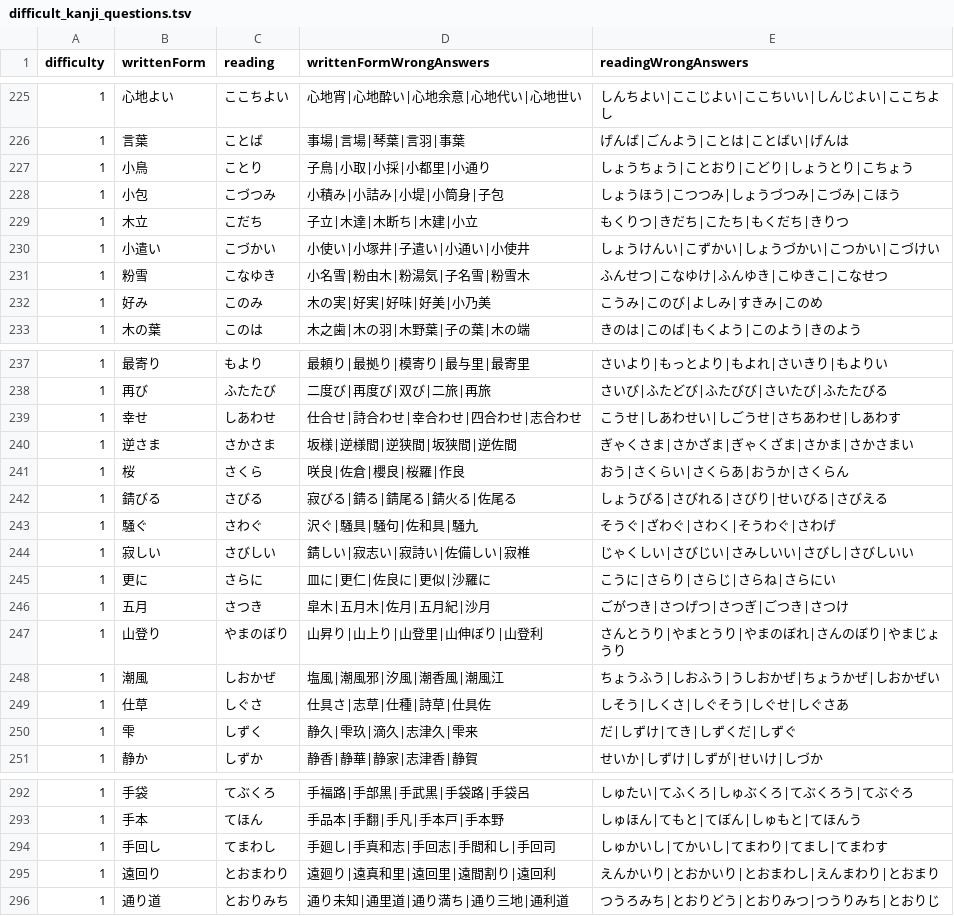
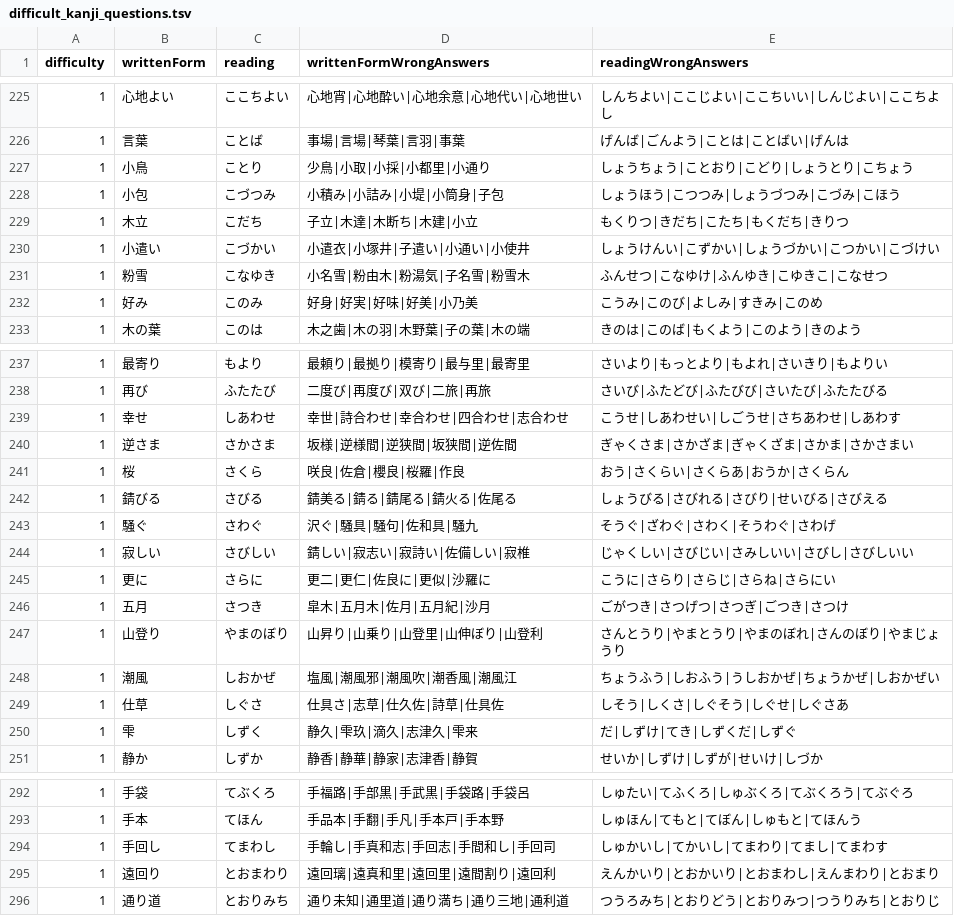
Before and after one commit to bvlion/PlayInNotification, a TSV file: app/src/main/assets/difficult_kanji_questions.tsv, drawn as a sheet; only a part is shown, gaps mark what is left out; the diff covers the shown part only.

Commit message:
Fix reviewed Lv1 alternate answers

```diff
--- a/app/src/main/assets/difficult_kanji_questions.tsv
+++ b/app/src/main/assets/difficult_kanji_questions.tsv
@@ -226,8 +226,8 @@ difficulty	writtenForm	reading	writtenFormWrongAnswers	readingWrongAnswers
 1	言葉	ことば	事場|言場|琴葉|言羽|事葉	げんば|ごんよう|ことは|ことばい|げんは
-1	小鳥	ことり	子鳥|小取|小採|小都里|小通り	しょうちょう|ことおり|こどり|しょうとり|こちょう
+1	小鳥	ことり	少鳥|小取|小採|小都里|小通り	しょうちょう|ことおり|こどり|しょうとり|こちょう
 1	小包	こづつみ	小積み|小詰み|小堤|小筒身|子包	しょうほう|こつつみ|しょうづつみ|こづみ|こほう
 1	木立	こだち	子立|木達|木断ち|木建|小立	もくりつ|きだち|こたち|もくだち|きりつ
-1	小遣い	こづかい	小使い|小塚井|子遣い|小通い|小使井	しょうけんい|こずかい|しょうづかい|こつかい|こづけい
+1	小遣い	こづかい	小遣衣|小塚井|子遣い|小通い|小使井	しょうけんい|こずかい|しょうづかい|こつかい|こづけい
 1	粉雪	こなゆき	小名雪|粉由木|粉湯気|子名雪|粉雪木	ふんせつ|こなゆけ|ふんゆき|こゆきこ|こなせつ
-1	好み	このみ	木の実|好実|好味|好美|小乃美	こうみ|このび|よしみ|すきみ|このめ
+1	好み	このみ	好身|好実|好味|好美|小乃美	こうみ|このび|よしみ|すきみ|このめ
 1	木の葉	このは	木之歯|木の羽|木野葉|子の葉|木の端	きのは|このば|もくよう|このよう|きのよう
@@ -238,13 +238,13 @@ difficulty	writtenForm	reading	writtenFormWrongAnswers	readingWrongAnswers
 1	再び	ふたたび	二度び|再度び|双び|二旅|再旅	さいび|ふたどび|ふたびび|さいたび|ふたたびる
-1	幸せ	しあわせ	仕合せ|詩合わせ|幸合わせ|四合わせ|志合わせ	こうせ|しあわせい|しごうせ|さちあわせ|しあわす
+1	幸せ	しあわせ	幸世|詩合わせ|幸合わせ|四合わせ|志合わせ	こうせ|しあわせい|しごうせ|さちあわせ|しあわす
 1	逆さま	さかさま	坂様|逆様間|逆狭間|坂狭間|逆佐間	ぎゃくさま|さかざま|ぎゃくざま|さかま|さかさまい
 1	桜	さくら	咲良|佐倉|櫻良|桜羅|作良	おう|さくらい|さくらあ|おうか|さくらん
-1	錆びる	さびる	寂びる|錆る|錆尾る|錆火る|佐尾る	しょうびる|さびれる|さびり|せいびる|さびえる
+1	錆びる	さびる	錆美る|錆る|錆尾る|錆火る|佐尾る	しょうびる|さびれる|さびり|せいびる|さびえる
 1	騒ぐ	さわぐ	沢ぐ|騒具|騒句|佐和具|騒九	そうぐ|ざわぐ|さわく|そうわぐ|さわげ
 1	寂しい	さびしい	錆しい|寂志い|寂詩い|佐備しい|寂椎	じゃくしい|さびじい|さみしいい|さびし|さびしいい
-1	更に	さらに	皿に|更仁|佐良に|更似|沙羅に	こうに|さらり|さらじ|さらね|さらにい
+1	更に	さらに	更二|更仁|佐良に|更似|沙羅に	こうに|さらり|さらじ|さらね|さらにい
 1	五月	さつき	皐木|五月木|佐月|五月紀|沙月	ごがつき|さつげつ|さつぎ|ごつき|さつけ
-1	山登り	やまのぼり	山昇り|山上り|山登里|山伸ぼり|山登利	さんとうり|やまとうり|やまのぼれ|さんのぼり|やまじょうり
-1	潮風	しおかぜ	塩風|潮風邪|汐風|潮香風|潮風江	ちょうふう|しおふう|うしおかぜ|ちょうかぜ|しおかぜい
-1	仕草	しぐさ	仕具さ|志草|仕種|詩草|仕具佐	しそう|しくさ|しぐそう|しぐせ|しぐさあ
+1	山登り	やまのぼり	山昇り|山乗り|山登里|山伸ぼり|山登利	さんとうり|やまとうり|やまのぼれ|さんのぼり|やまじょうり
+1	潮風	しおかぜ	塩風|潮風邪|潮風吹|潮香風|潮風江	ちょうふう|しおふう|うしおかぜ|ちょうかぜ|しおかぜい
+1	仕草	しぐさ	仕具さ|志草|仕久佐|詩草|仕具佐	しそう|しくさ|しぐそう|しぐせ|しぐさあ
 1	雫	しずく	静久|雫玖|滴久|志津久|雫来	だ|しずけ|てき|しずくだ|しずぐ
@@ -293,4 +293,4 @@ difficulty	writtenForm	reading	writtenFormWrongAnswers	readingWrongAnswers
 1	手本	てほん	手品本|手翻|手凡|手本戸|手本野	しゅほん|てもと|てぼん|しゅもと|てほんう
-1	手回し	てまわし	手廻し|手真和志|手回志|手間和し|手回司	しゅかいし|てかいし|てまわり|てまし|てまわす
-1	遠回り	とおまわり	遠廻り|遠真和里|遠回里|遠間割り|遠回利	えんかいり|とおかいり|とおまわし|えんまわり|とおまり
+1	手回し	てまわし	手輪し|手真和志|手回志|手間和し|手回司	しゅかいし|てかいし|てまわり|てまし|てまわす
+1	遠回り	とおまわり	遠回璃|遠真和里|遠回里|遠間割り|遠回利	えんかいり|とおかいり|とおまわし|えんまわり|とおまり
 1	通り道	とおりみち	通り未知|通里道|通り満ち|通り三地|通利道	つうろみち|とおりどう|とおりみつ|つうりみち|とおりじ
```
Also changed, not shown: 4 edited cells elsewhere in this file.
